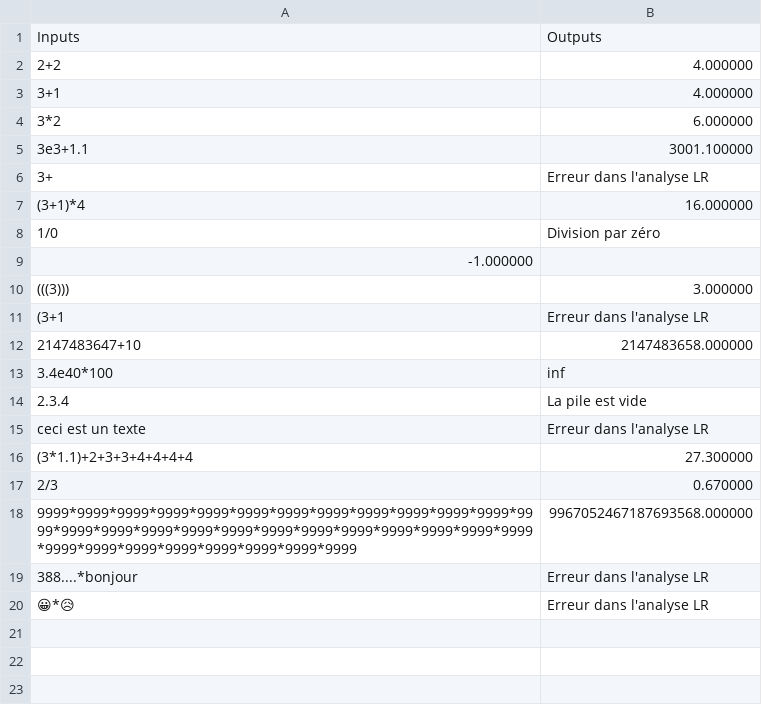
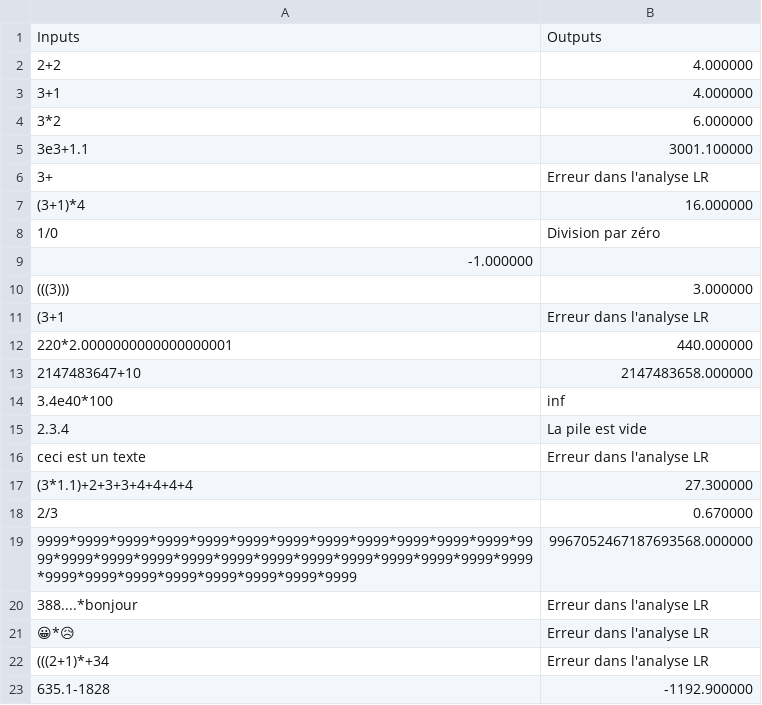
Before and after one commit to TomMacard/Projet-Compilation-Calculatrice, a CSV file: results.csv, drawn as a sheet.

```diff
--- a/results.csv
+++ b/results.csv
@@ -11,2 +11,3 @@ Inputs,Outputs
 (3+1, Erreur dans l'analyse LR
+220*2.0000000000000000001, 440.000000
 2147483647+10, 2147483658.000000
@@ -20 +21,3 @@ ceci est un texte, Erreur dans l'analyse LR
 😀*😥, Erreur dans l'analyse LR
+(((2+1)*+34, Erreur dans l'analyse LR
+635.1-1828, -1192.900000
```
Also changed, not shown: 4 other files.
